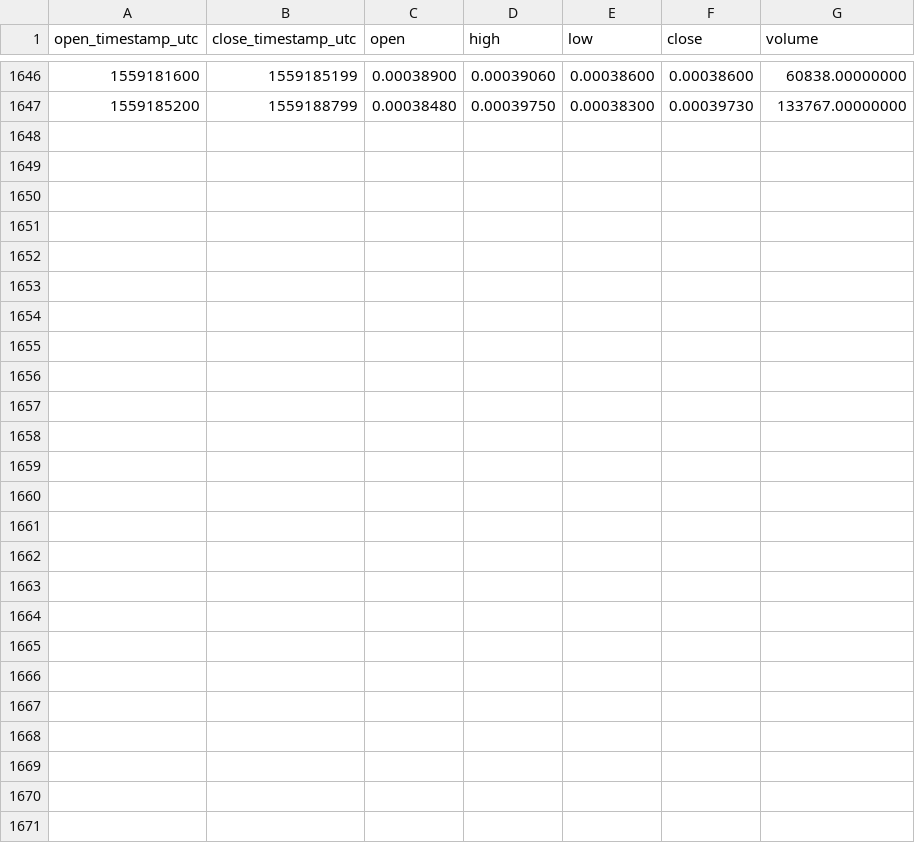
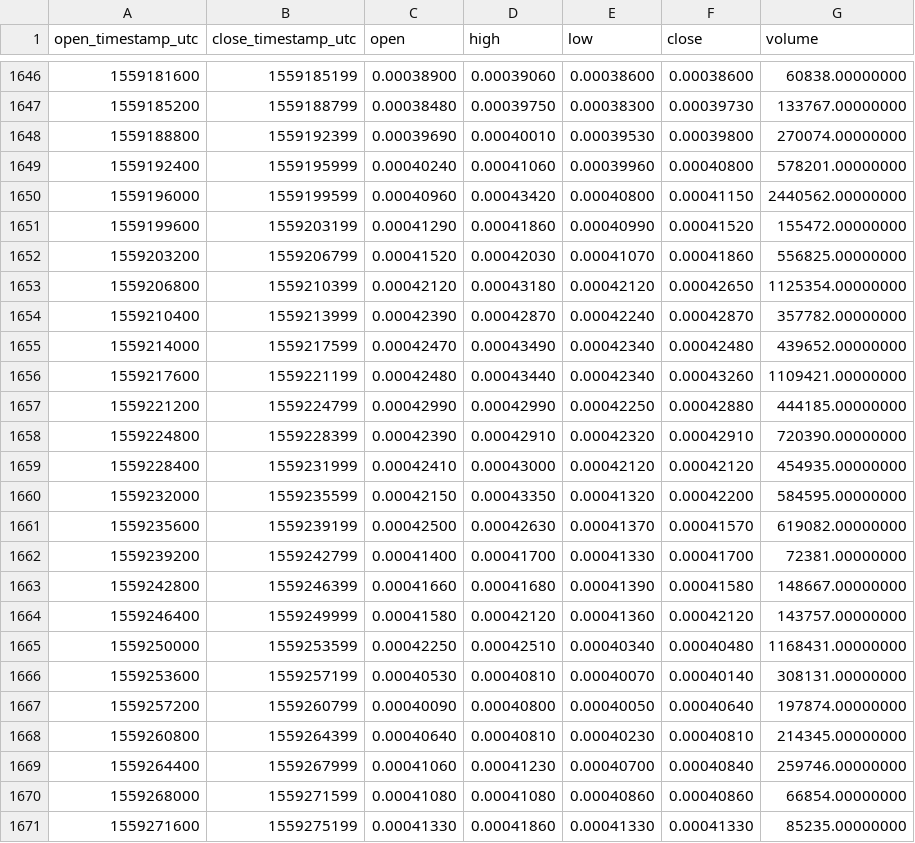
Before and after one commit to cryptobigbro/binance-IOSTBNB, a CSV file: binance-IOSTBNB-1h.csv, drawn as a sheet; only a part is shown, gaps mark what is left out.

Commit message:
Update OHLCV data.

```diff
--- a/binance-IOSTBNB-1h.csv
+++ b/binance-IOSTBNB-1h.csv
@@ -1647 +1647,25 @@ open_timestamp_utc,close_timestamp_utc,open,high,low,close,volume
 1559185200,1559188799,0.00038480,0.00039750,0.00038300,0.00039730,133767.00000000
+1559188800,1559192399,0.00039690,0.00040010,0.00039530,0.00039800,270074.00000000
+1559192400,1559195999,0.00040240,0.00041060,0.00039960,0.00040800,578201.00000000
+1559196000,1559199599,0.00040960,0.00043420,0.00040800,0.00041150,2440562.00000000
+1559199600,1559203199,0.00041290,0.00041860,0.00040990,0.00041520,155472.00000000
+1559203200,1559206799,0.00041520,0.00042030,0.00041070,0.00041860,556825.00000000
+1559206800,1559210399,0.00042120,0.00043180,0.00042120,0.00042650,1125354.00000000
+1559210400,1559213999,0.00042390,0.00042870,0.00042240,0.00042870,357782.00000000
+1559214000,1559217599,0.00042470,0.00043490,0.00042340,0.00042480,439652.00000000
+1559217600,1559221199,0.00042480,0.00043440,0.00042340,0.00043260,1109421.00000000
+1559221200,1559224799,0.00042990,0.00042990,0.00042250,0.00042880,444185.00000000
+1559224800,1559228399,0.00042390,0.00042910,0.00042320,0.00042910,720390.00000000
+1559228400,1559231999,0.00042410,0.00043000,0.00042120,0.00042120,454935.00000000
+1559232000,1559235599,0.00042150,0.00043350,0.00041320,0.00042200,584595.00000000
+1559235600,1559239199,0.00042500,0.00042630,0.00041370,0.00041570,619082.00000000
+1559239200,1559242799,0.00041400,0.00041700,0.00041330,0.00041700,72381.00000000
+1559242800,1559246399,0.00041660,0.00041680,0.00041390,0.00041580,148667.00000000
+1559246400,1559249999,0.00041580,0.00042120,0.00041360,0.00042120,143757.00000000
+1559250000,1559253599,0.00042250,0.00042510,0.00040340,0.00040480,1168431.00000000
+1559253600,1559257199,0.00040530,0.00040810,0.00040070,0.00040140,308131.00000000
+1559257200,1559260799,0.00040090,0.00040800,0.00040050,0.00040640,197874.00000000
+1559260800,1559264399,0.00040640,0.00040810,0.00040230,0.00040810,214345.00000000
+1559264400,1559267999,0.00041060,0.00041230,0.00040700,0.00040840,259746.00000000
+1559268000,1559271599,0.00041080,0.00041080,0.00040860,0.00040860,66854.00000000
+1559271600,1559275199,0.00041330,0.00041860,0.00041330,0.00041330,85235.00000000
```
Also changed, not shown: binance-IOSTBNB-1d.csv.
